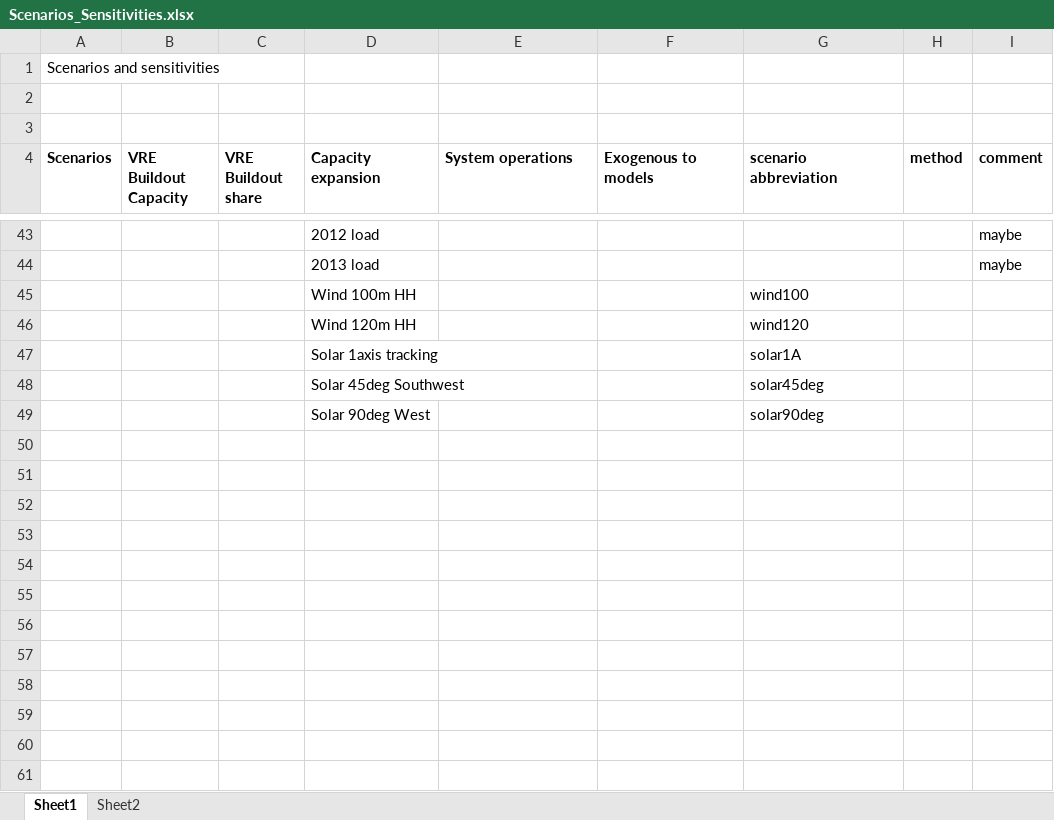
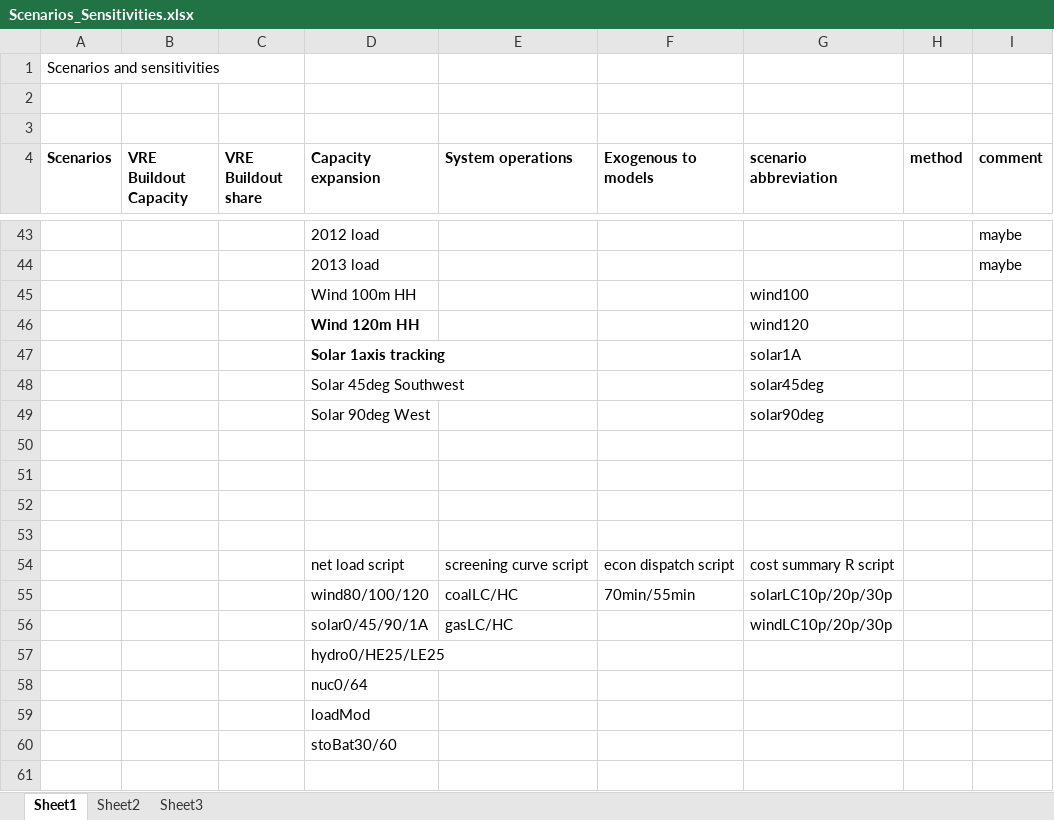
Before and after one commit to cetlab-ucsb/renewable_energy_value, an Excel workbook: Scenarios_Sensitivities.xlsx, sheet Sheet1, drawn as a sheet; only a part is shown, gaps mark what is left out; values as stored, in another font and other column widths than the file's, no borders; the diff covers the shown part only; the diff names each change by its address in the sheet, - before the commit and + after, or states it on an @@ line.

Commit message:
Updated scenarios senesitivites

```diff
--- a/Scenarios_Sensitivities.xlsx (sheet Sheet1)
+++ b/Scenarios_Sensitivities.xlsx (sheet Sheet1)
+sheet tab: Sheet3
-D46:D47 bold: off
+D46:D47 bold: on
+row 50: (empty)
+row 51: (empty)
+row 52: (empty)
+row 53: (empty)
+row 54:  |  |  | net load script | screening curve script | econ dispatch script | cost summary R script
+row 55:  |  |  | wind80/100/120 | coalLC/HC | 70min/55min | solarLC10p/20p/30p
+row 56:  |  |  | solar0/45/90/1A | gasLC/HC |  | windLC10p/20p/30p
+row 57:  |  |  | hydro0/HE25/LE25
+row 58:  |  |  | nuc0/64
+row 59:  |  |  | loadMod
+row 60:  |  |  | stoBat30/60
+row 61: (empty)
```
Also changed, not shown: 11 added rows, 4 edited cells and cell formats elsewhere in this sheet, sheet Sheet2.
